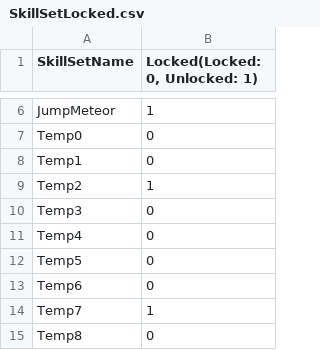
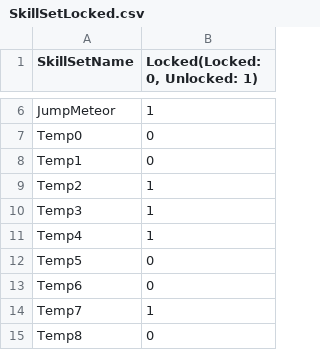
Before and after one commit to MinWooPark98/SFML_TeamProject, a CSV file: WizardOfLegend/WizardOfLegend-bin/tables/SkillSetLocked.csv, drawn as a sheet; only a part is shown, gaps mark what is left out.

```diff
--- a/WizardOfLegend/WizardOfLegend-bin/tables/SkillSetLocked.csv
+++ b/WizardOfLegend/WizardOfLegend-bin/tables/SkillSetLocked.csv
@@ -9,4 +9,4 @@ Temp1,0
 Temp2,1
-Temp3,0
-Temp4,0
+Temp3,1
+Temp4,1
 Temp5,0
```
Also changed, not shown: WizardOfLegend/WizardOfLegend-bin/tables/skillsetIntro.csv, 5 other files.
